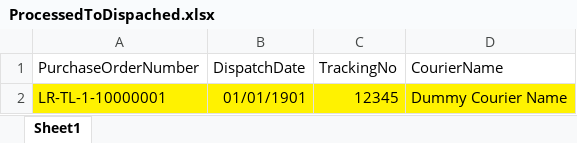
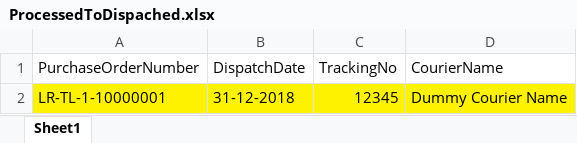
Before and after one commit to Yogesh-Rathod/angular-2-shopping-app-admin-panel, an Excel workbook: src/assets/samples/ProcessedToDispached.xlsx, sheet Sheet1, drawn as a sheet; values as stored, in another font and other column widths than the file's, no borders; the diff names each change by its address in the sheet, - before the commit and + after, or states it on an @@ line.

Commit message:
Changes in Excel Date Format

```diff
--- a/src/assets/samples/ProcessedToDispached.xlsx (sheet Sheet1)
+++ b/src/assets/samples/ProcessedToDispached.xlsx (sheet Sheet1)
-B2 (DispatchDate): 01/01/1901
+B2 (DispatchDate): 31-12-2018
```
Also changed, not shown: src/assets/samples/DispatchedToDelivered.xlsx.
